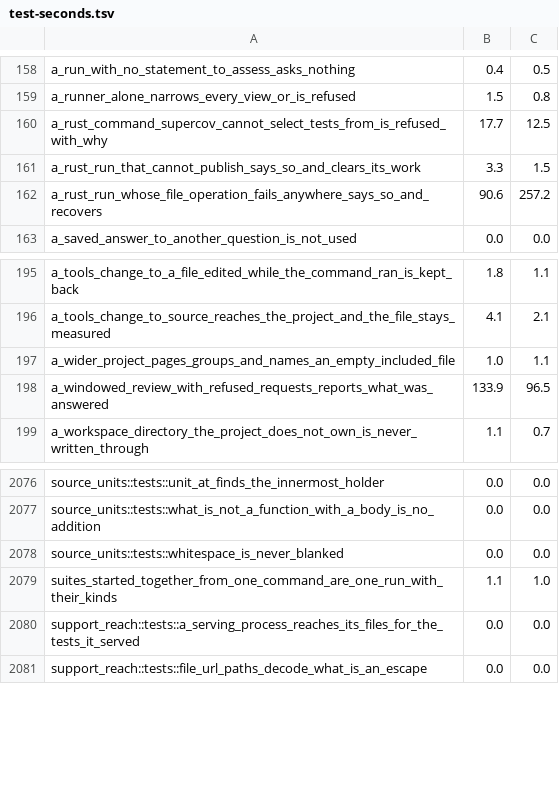
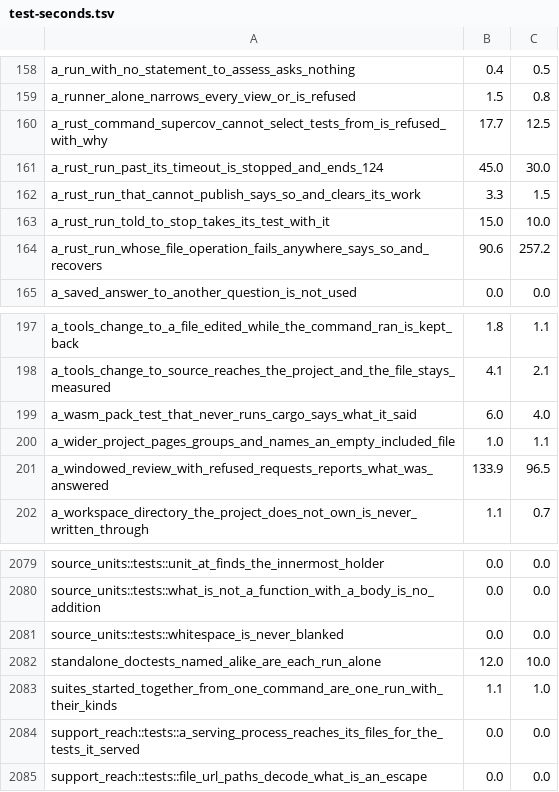
Before and after one commit to supercorp-ai/supercov, a TSV file: .github/test-seconds.tsv, drawn as a sheet; only a part is shown, gaps mark what is left out; the diff names each change by its address in the sheet, - before the commit and + after, or states it on an @@ line.

Commit message:
Estimate the new Rust run tests' seconds

```diff
--- a/.github/test-seconds.tsv
+++ b/.github/test-seconds.tsv
+row 161: a_rust_run_past_its_timeout_is_stopped_and_ends_124 | 45.0 | 30.0
+row 163: a_rust_run_told_to_stop_takes_its_test_with_it | 15.0 | 10.0
+row 199: a_wasm_pack_test_that_never_runs_cargo_says_what_it_said | 6.0 | 4.0
+row 2082: standalone_doctests_named_alike_are_each_run_alone | 12.0 | 10.0
```
